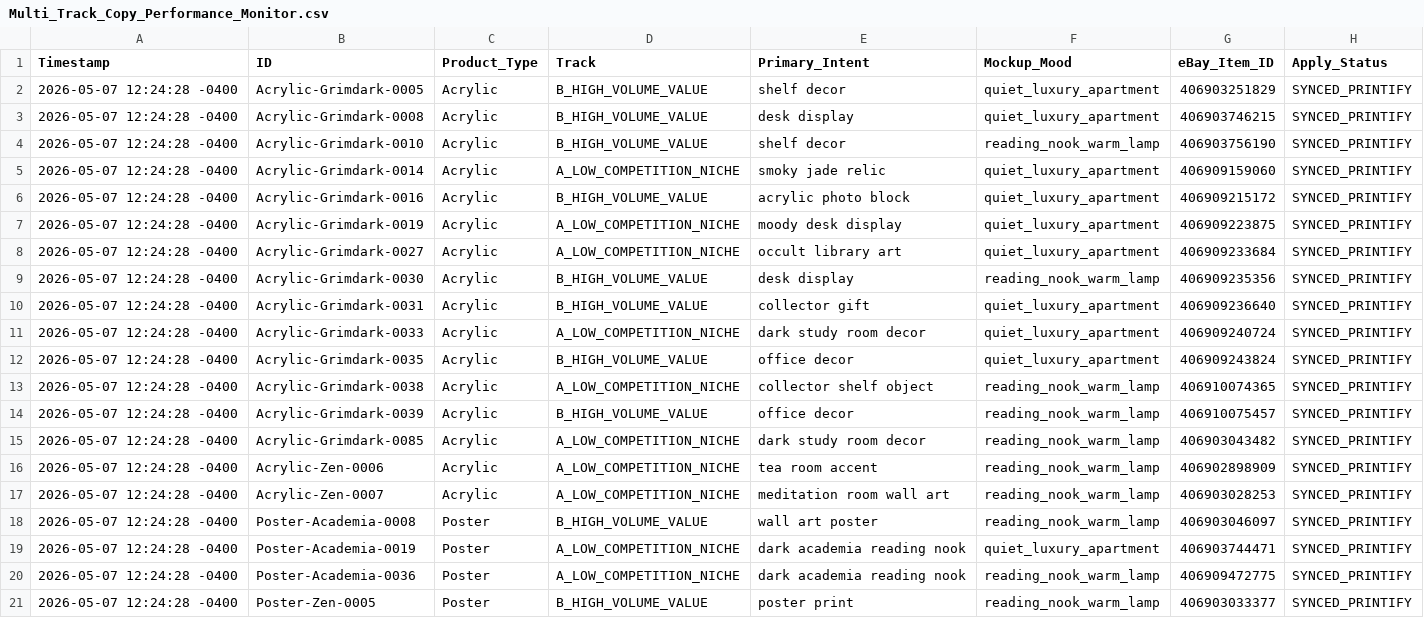
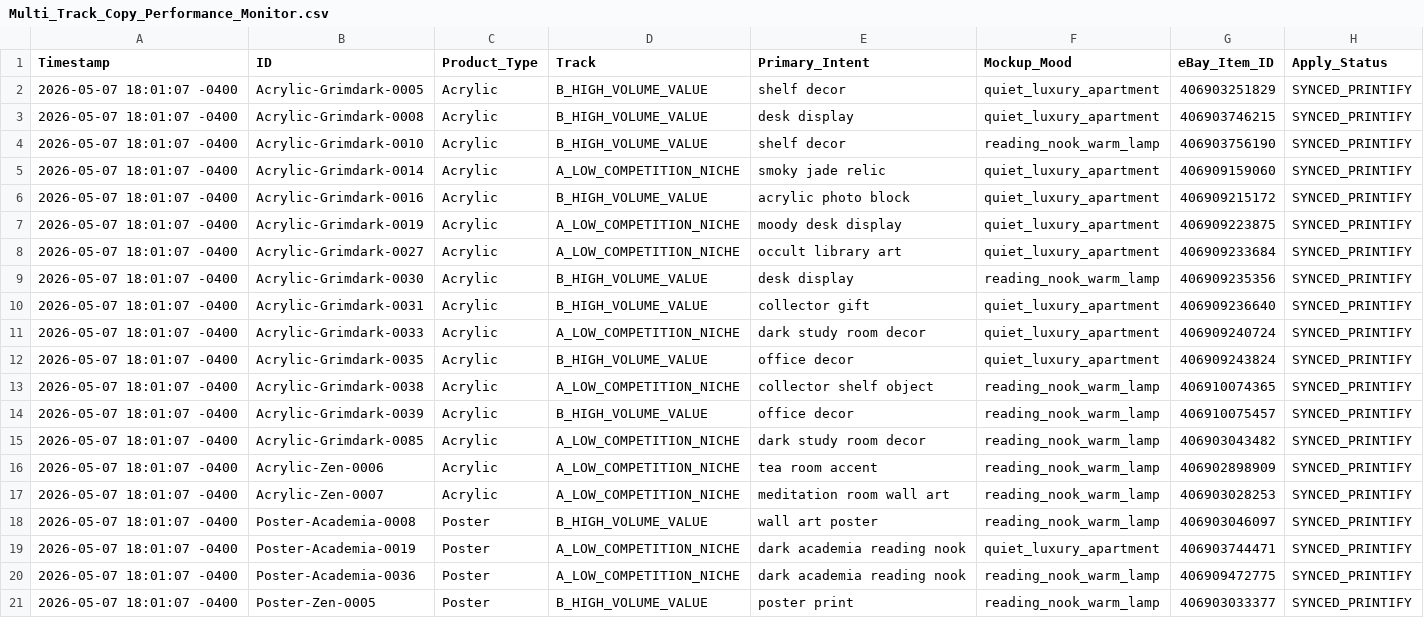
Before and after one commit to rexxu024-arch/Difi_auto_factory, a CSV file: Database/Multi_Track_Copy_Performance_Monitor.csv, drawn as a sheet; only a part is shown; the diff names each change by its address in the sheet, - before the commit and + after, or states it on an @@ line.

```diff
--- a/Database/Multi_Track_Copy_Performance_Monitor.csv
+++ b/Database/Multi_Track_Copy_Performance_Monitor.csv
-A2:A21 (Timestamp): 2026-05-07 12:24:28 -0400
+A2:A21 (Timestamp): 2026-05-07 18:01:07 -0400
```
Also changed, not shown: Database/eBay_Traffic_Diagnosis.csv, 3 other files.
